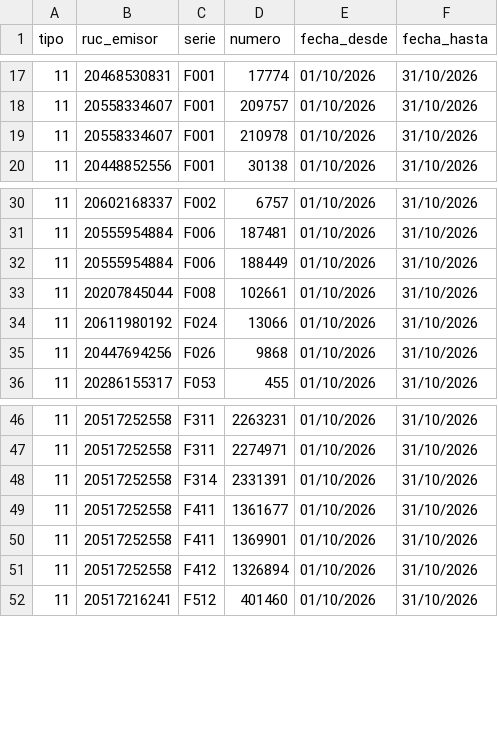
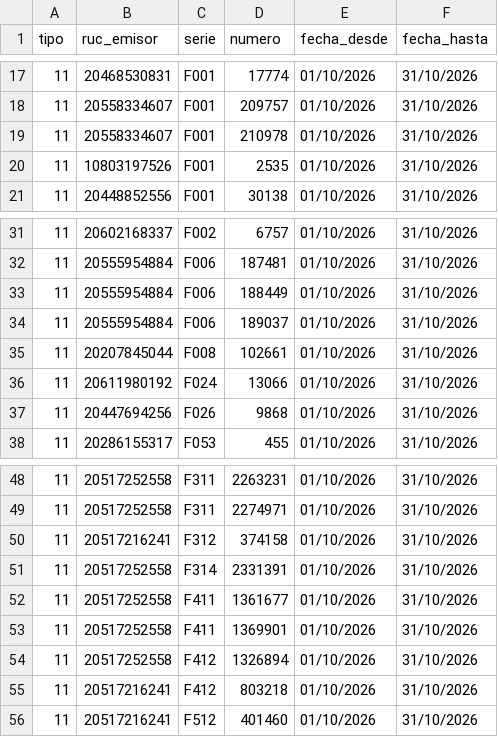
Before and after one commit to Aquivan/Claude, a CSV file: sire/20447623669/facturas.csv, drawn as a sheet; only a part is shown, gaps mark what is left out.

```diff
--- a/sire/20447623669/facturas.csv
+++ b/sire/20447623669/facturas.csv
@@ -19,2 +19,3 @@ tipo,ruc_emisor,serie,numero,fecha_desde,fecha_hasta
 11,20558334607,F001,210978,01/10/2026,31/10/2026
+11,10803197526,F001,2535,01/10/2026,31/10/2026
 11,20448852556,F001,30138,01/10/2026,31/10/2026
@@ -32,2 +33,3 @@ tipo,ruc_emisor,serie,numero,fecha_desde,fecha_hasta
 11,20555954884,F006,188449,01/10/2026,31/10/2026
+11,20555954884,F006,189037,01/10/2026,31/10/2026
 11,20207845044,F008,102661,01/10/2026,31/10/2026
@@ -47,2 +49,3 @@ tipo,ruc_emisor,serie,numero,fecha_desde,fecha_hasta
 11,20517252558,F311,2274971,01/10/2026,31/10/2026
+11,20517216241,F312,374158,01/10/2026,31/10/2026
 11,20517252558,F314,2331391,01/10/2026,31/10/2026
@@ -51,2 +54,3 @@ tipo,ruc_emisor,serie,numero,fecha_desde,fecha_hasta
 11,20517252558,F412,1326894,01/10/2026,31/10/2026
+11,20517216241,F412,803218,01/10/2026,31/10/2026
 11,20517216241,F512,401460,01/10/2026,31/10/2026
```
Also changed, not shown: sire/20447623669/historico/202610/compras_propuesta.csv, sire/20447623669/historico/202610/reporte_parseado.csv, 15 other files.
